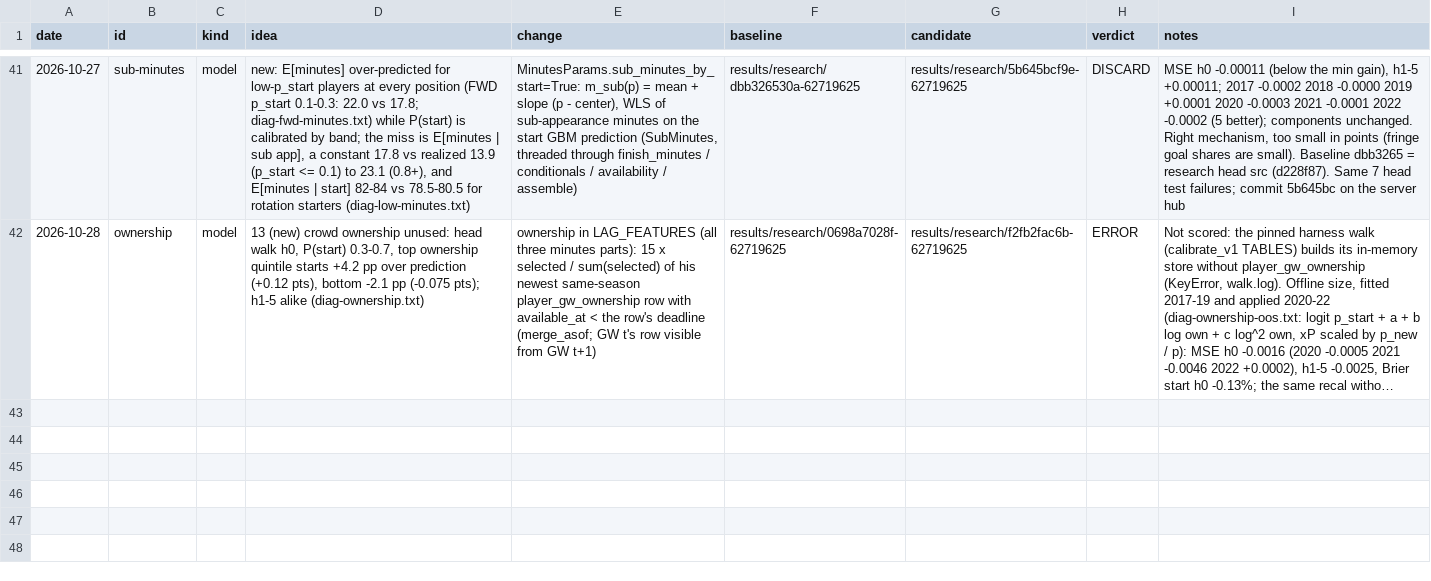
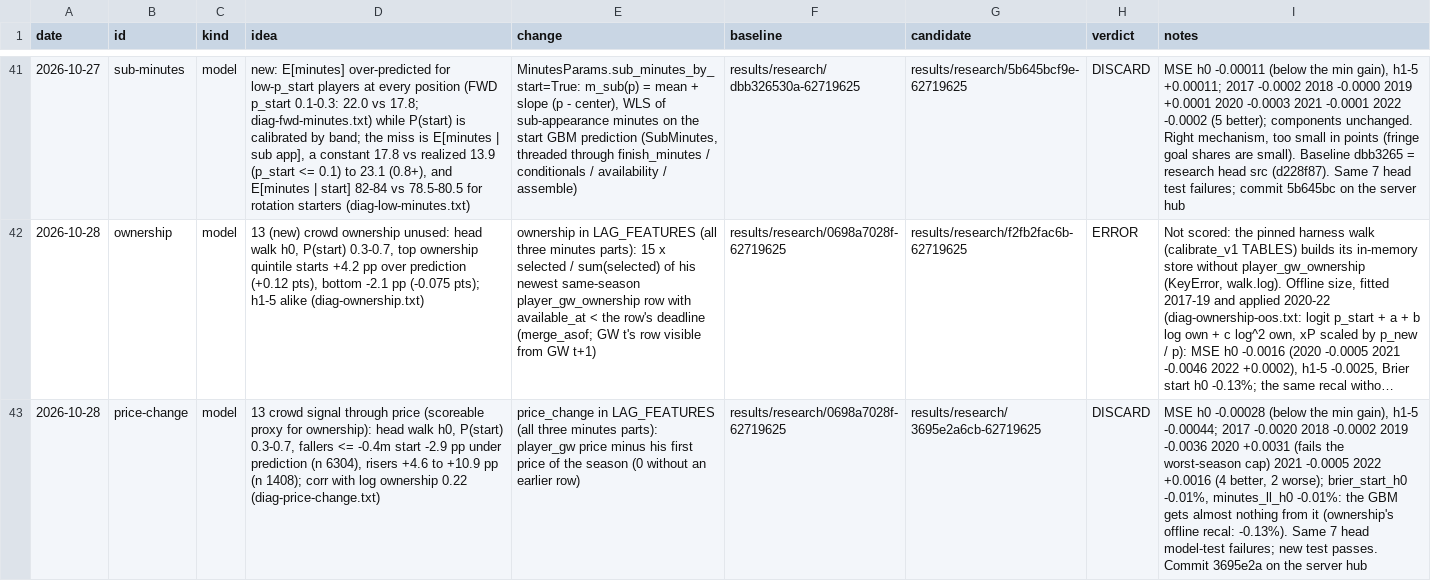
Before and after one commit to samintisar/fpl-optimizer, a TSV file: autoresearch/ledger.tsv, drawn as a sheet; only a part is shown, gaps mark what is left out; long unchanged cells end in …; the diff names each change by its address in the sheet, - before the commit and + after, or states it on an @@ line.

```diff
--- a/autoresearch/ledger.tsv
+++ b/autoresearch/ledger.tsv
+row 43: 2026-10-28 | price-change | model | 13 crowd signal through price (scoreable proxy for ownership): head walk h0, P(start) 0.3-0.7, fallers <= -0.4m start -2.9 pp under prediction (n 6304), risers +4.6 to +10.9 pp (n 1408); corr with log ownership 0.22 (diag-price-change.txt) | price_change in LAG_FEATURES (all three minutes parts): player_gw price minus his first price of the season (0 without an earlier row) | results/research/0698a7028f-62719625 | results/research/3695e2a6cb-62719625 | DISCARD | MSE h0 -0.00028 (below the min gain), h1-5 -0.00044; 2017 -0.0020 2018 -0.0002 2019 -0.0036 2020 +0.0031 (fails the worst-season cap) 2021 -0.0005 2022 +0.0016 (4 better, 2 worse); brier_start_h0 -0.01%, minutes_ll_h0 -0.01%: the GBM gets almost nothing from it (ownership's offline recal: -0.13%). Same 7 head model-test failures; new test passes. Commit 3695e2a on the server hub
```
